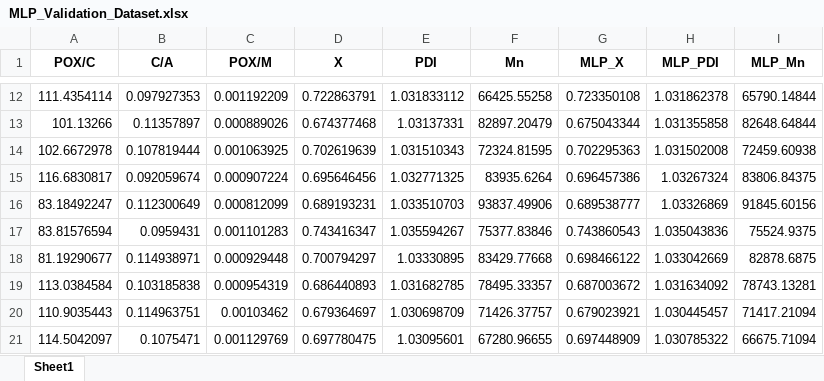
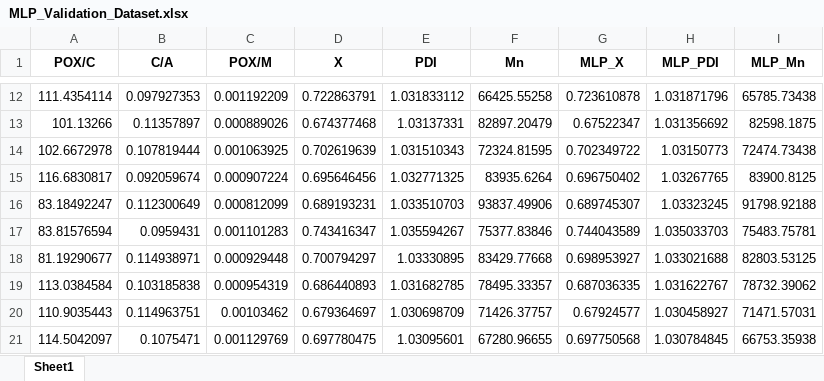
Before and after one commit to Spogis/DWSIM_CoolSim, an Excel workbook: datasets/MLP_Validation_Dataset.xlsx, sheet Sheet1, drawn as a sheet; only a part is shown, gaps mark what is left out; values as stored, in another font and other column widths than the file's, no borders; the diff covers the shown part only; the diff names each change by its address in the sheet, - before the commit and + after, or states it on an @@ line.

```diff
--- a/datasets/MLP_Validation_Dataset.xlsx (sheet Sheet1)
+++ b/datasets/MLP_Validation_Dataset.xlsx (sheet Sheet1)
-G12 (MLP_X): 0.723350108
+G12 (MLP_X): 0.723610878
-H12 (MLP_PDI): 1.031862378
+H12 (MLP_PDI): 1.031871796
-I12 (MLP_Mn): 65790.14844
+I12 (MLP_Mn): 65785.73438
-G13 (MLP_X): 0.675043344
+G13 (MLP_X): 0.67522347
-H13 (MLP_PDI): 1.031355858
+H13 (MLP_PDI): 1.031356692
-I13 (MLP_Mn): 82648.64844
+I13 (MLP_Mn): 82598.1875
-G14 (MLP_X): 0.702295363
+G14 (MLP_X): 0.702349722
-H14 (MLP_PDI): 1.031502008
+H14 (MLP_PDI): 1.03150773
-I14 (MLP_Mn): 72459.60938
+I14 (MLP_Mn): 72474.73438
-G15 (MLP_X): 0.696457386
+G15 (MLP_X): 0.696750402
-H15 (MLP_PDI): 1.03267324
+H15 (MLP_PDI): 1.03267765
-I15 (MLP_Mn): 83806.84375
+I15 (MLP_Mn): 83900.8125
-G16 (MLP_X): 0.689538777
+G16 (MLP_X): 0.689745307
-H16 (MLP_PDI): 1.03326869
+H16 (MLP_PDI): 1.03323245
-I16 (MLP_Mn): 91845.60156
+I16 (MLP_Mn): 91798.92188
-G17 (MLP_X): 0.743860543
+G17 (MLP_X): 0.744043589
-H17 (MLP_PDI): 1.035043836
+H17 (MLP_PDI): 1.035033703
-I17 (MLP_Mn): 75524.9375
+I17 (MLP_Mn): 75483.75781
-G18 (MLP_X): 0.698466122
+G18 (MLP_X): 0.698953927
-H18 (MLP_PDI): 1.033042669
+H18 (MLP_PDI): 1.033021688
-I18 (MLP_Mn): 82878.6875
+I18 (MLP_Mn): 82803.53125
-G19 (MLP_X): 0.687003672
+G19 (MLP_X): 0.687036335
-H19 (MLP_PDI): 1.031634092
+H19 (MLP_PDI): 1.031622767
-I19 (MLP_Mn): 78743.13281
+I19 (MLP_Mn): 78732.39062
-G20 (MLP_X): 0.679023921
+G20 (MLP_X): 0.67924577
-H20 (MLP_PDI): 1.030445457
+H20 (MLP_PDI): 1.030458927
-I20 (MLP_Mn): 71417.21094
+I20 (MLP_Mn): 71471.57031
-G21 (MLP_X): 0.697448909
+G21 (MLP_X): 0.697750568
-H21 (MLP_PDI): 1.030785322
+H21 (MLP_PDI): 1.030784845
-I21 (MLP_Mn): 66675.71094
+I21 (MLP_Mn): 66753.35938
```
Also changed, not shown: 269 edited cells elsewhere in this sheet, datasets/Dataset_No_Outliers.xlsx, datasets/Parallel_Filter_Stats.xlsx, 6 other files.
